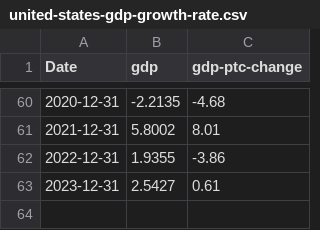
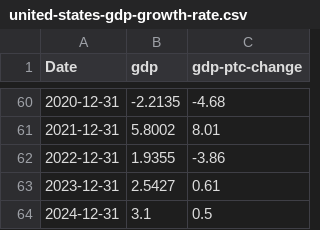
Before and after one commit to sullysbrain/ml-athena, a CSV file: _data/united-states-gdp-growth-rate.csv, drawn as a sheet; only a part is shown, gaps mark what is left out; the diff names each change by its address in the sheet, - before the commit and + after, or states it on an @@ line.

```diff
--- a/_data/united-states-gdp-growth-rate.csv
+++ b/_data/united-states-gdp-growth-rate.csv
+row 64: 2024-12-31 | 3.1 | 0.5
```
Also changed, not shown: _data/FPCPITOTLZGUSA.csv, 3 other files.
